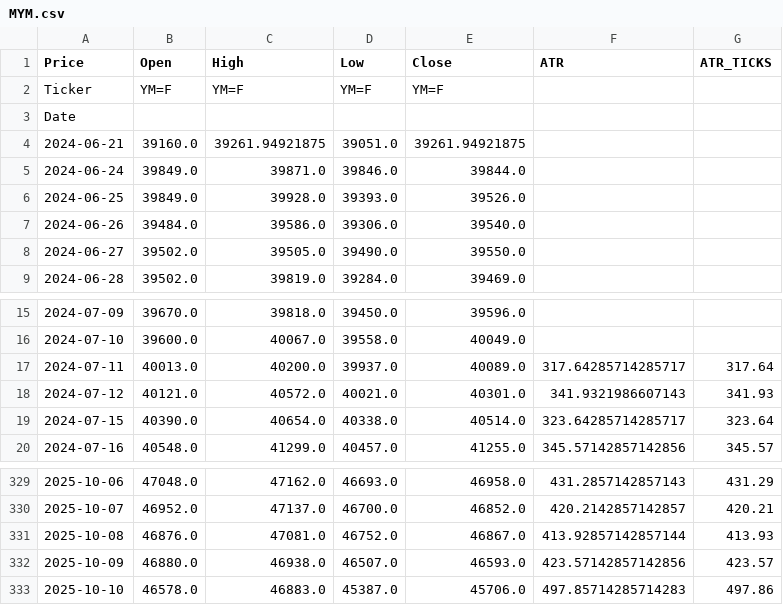
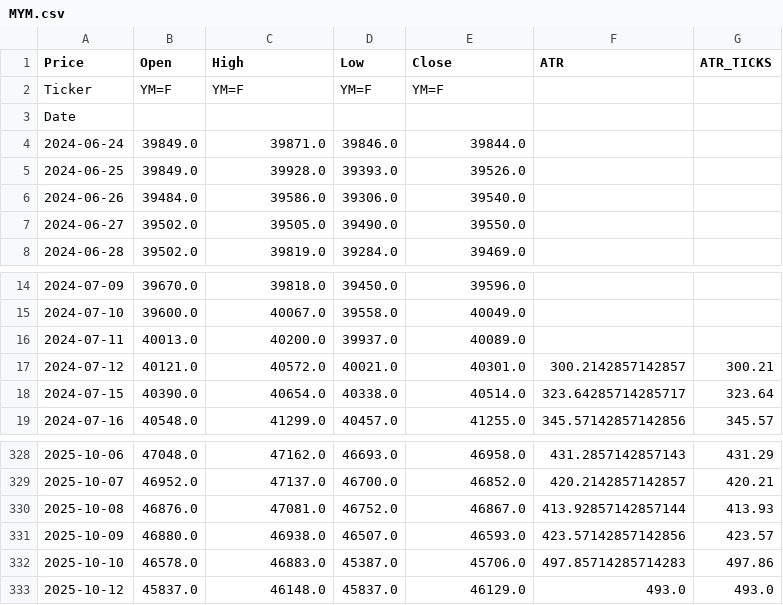
Before and after one commit to tusiklavan13/QuickLot, a CSV file: history/MYM.csv, drawn as a sheet; only a part is shown, gaps mark what is left out.

Commit message:
chore(history): update CSV + market-history.json

```diff
--- a/history/MYM.csv
+++ b/history/MYM.csv
@@ -3,3 +3,2 @@ Ticker,YM=F,YM=F,YM=F,YM=F,,
 Date,,,,,,
-2024-06-21,39160.0,39261.94921875,39051.0,39261.94921875,,
 2024-06-24,39849.0,39871.0,39846.0,39844.0,,
@@ -16,4 +15,4 @@ Date,,,,,,
 2024-07-10,39600.0,40067.0,39558.0,40049.0,,
-2024-07-11,40013.0,40200.0,39937.0,40089.0,317.64285714285717,317.64
-2024-07-12,40121.0,40572.0,40021.0,40301.0,341.9321986607143,341.93
+2024-07-11,40013.0,40200.0,39937.0,40089.0,,
+2024-07-12,40121.0,40572.0,40021.0,40301.0,300.2142857142857,300.21
 2024-07-15,40390.0,40654.0,40338.0,40514.0,323.64285714285717,323.64
@@ -333 +332,2 @@ Date,,,,,,
 2025-10-10,46578.0,46883.0,45387.0,45706.0,497.85714285714283,497.86
+2025-10-12,45837.0,46148.0,45837.0,46129.0,493.0,493.0
```
Also changed, not shown: history/CL.csv, history/ES.csv, 16 other files.
